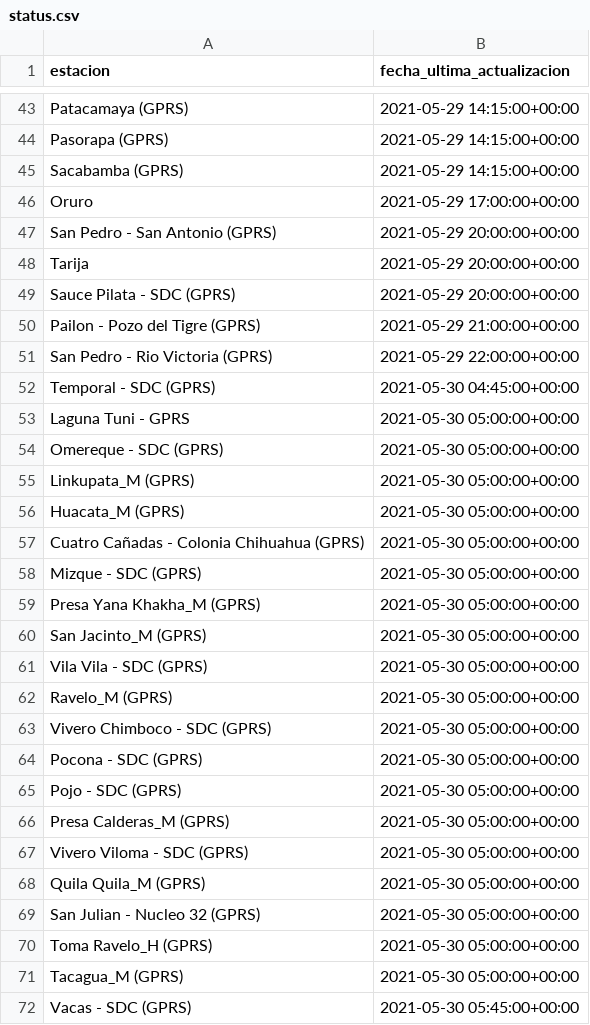
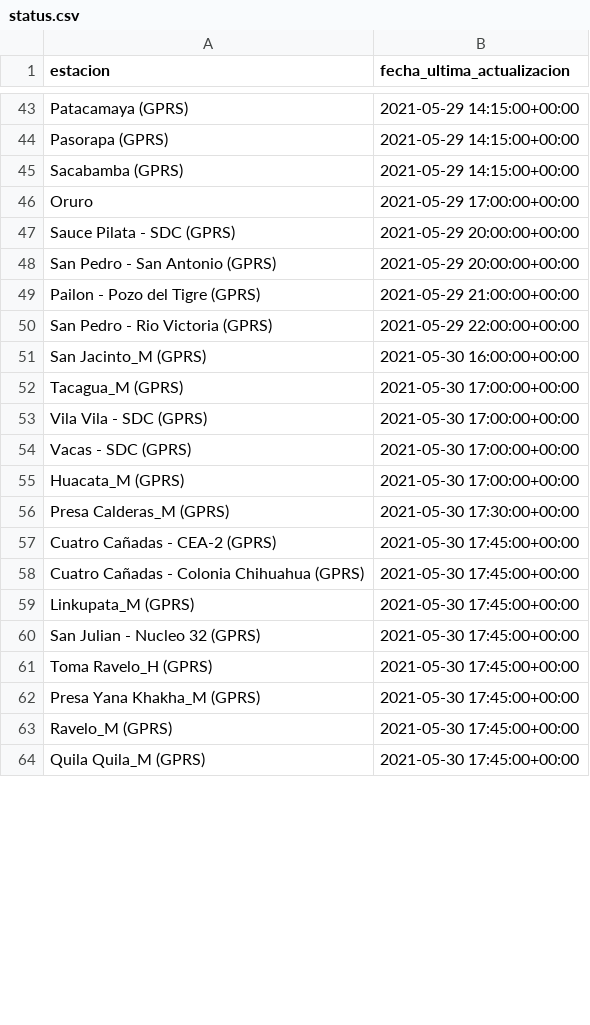
Before and after one commit to pr0nstar/meteorologia-bolivia, a CSV file: status.csv, drawn as a sheet; only a part is shown, gaps mark what is left out; the diff covers the shown part only.

```diff
--- a/status.csv
+++ b/status.csv
@@ -46,27 +46,19 @@ Sacabamba (GPRS),2021-05-29 14:15:00+00:00
 Oruro,2021-05-29 17:00:00+00:00
+Sauce Pilata - SDC (GPRS),2021-05-29 20:00:00+00:00
 San Pedro - San Antonio (GPRS),2021-05-29 20:00:00+00:00
-Tarija,2021-05-29 20:00:00+00:00
-Sauce Pilata - SDC (GPRS),2021-05-29 20:00:00+00:00
 Pailon - Pozo del Tigre (GPRS),2021-05-29 21:00:00+00:00
 San Pedro - Rio Victoria (GPRS),2021-05-29 22:00:00+00:00
-Temporal - SDC (GPRS),2021-05-30 04:45:00+00:00
-Laguna Tuni - GPRS,2021-05-30 05:00:00+00:00
-Omereque - SDC (GPRS),2021-05-30 05:00:00+00:00
-Linkupata_M (GPRS),2021-05-30 05:00:00+00:00
-Huacata_M (GPRS),2021-05-30 05:00:00+00:00
-Cuatro Cañadas - Colonia Chihuahua (GPRS),2021-05-30 05:00:00+00:00
-Mizque - SDC (GPRS),2021-05-30 05:00:00+00:00
-Presa Yana Khakha_M (GPRS),2021-05-30 05:00:00+00:00
-San Jacinto_M (GPRS),2021-05-30 05:00:00+00:00
-Vila Vila - SDC (GPRS),2021-05-30 05:00:00+00:00
-Ravelo_M (GPRS),2021-05-30 05:00:00+00:00
-Vivero Chimboco - SDC (GPRS),2021-05-30 05:00:00+00:00
-Pocona - SDC (GPRS),2021-05-30 05:00:00+00:00
-Pojo - SDC (GPRS),2021-05-30 05:00:00+00:00
-Presa Calderas_M (GPRS),2021-05-30 05:00:00+00:00
-Vivero Viloma - SDC (GPRS),2021-05-30 05:00:00+00:00
-Quila Quila_M (GPRS),2021-05-30 05:00:00+00:00
-San Julian - Nucleo 32 (GPRS),2021-05-30 05:00:00+00:00
-Toma Ravelo_H (GPRS),2021-05-30 05:00:00+00:00
-Tacagua_M (GPRS),2021-05-30 05:00:00+00:00
-Vacas - SDC (GPRS),2021-05-30 05:45:00+00:00
+San Jacinto_M (GPRS),2021-05-30 16:00:00+00:00
+Tacagua_M (GPRS),2021-05-30 17:00:00+00:00
+Vila Vila - SDC (GPRS),2021-05-30 17:00:00+00:00
+Vacas - SDC (GPRS),2021-05-30 17:00:00+00:00
+Huacata_M (GPRS),2021-05-30 17:00:00+00:00
+Presa Calderas_M (GPRS),2021-05-30 17:30:00+00:00
+Cuatro Cañadas - CEA-2 (GPRS),2021-05-30 17:45:00+00:00
+Cuatro Cañadas - Colonia Chihuahua (GPRS),2021-05-30 17:45:00+00:00
+Linkupata_M (GPRS),2021-05-30 17:45:00+00:00
+San Julian - Nucleo 32 (GPRS),2021-05-30 17:45:00+00:00
+Toma Ravelo_H (GPRS),2021-05-30 17:45:00+00:00
+Presa Yana Khakha_M (GPRS),2021-05-30 17:45:00+00:00
+Ravelo_M (GPRS),2021-05-30 17:45:00+00:00
+Quila Quila_M (GPRS),2021-05-30 17:45:00+00:00
```
Also changed, not shown: 24 added rows, 16 removed rows, 1 moved row and 15 edited cells elsewhere in this file, 3 other files.
